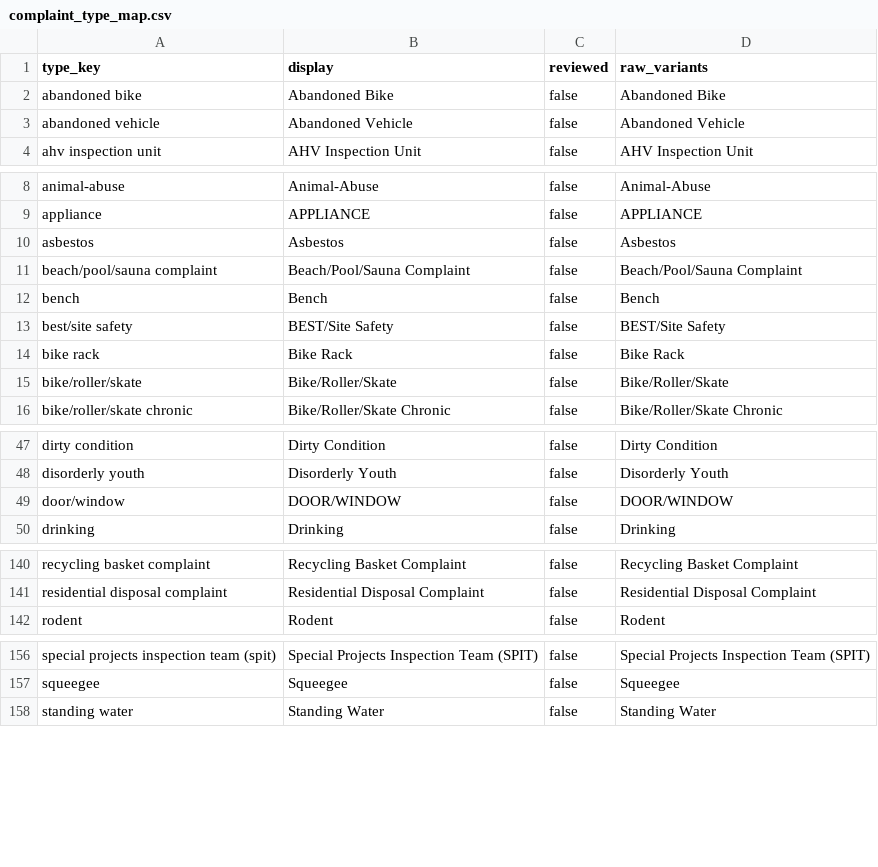
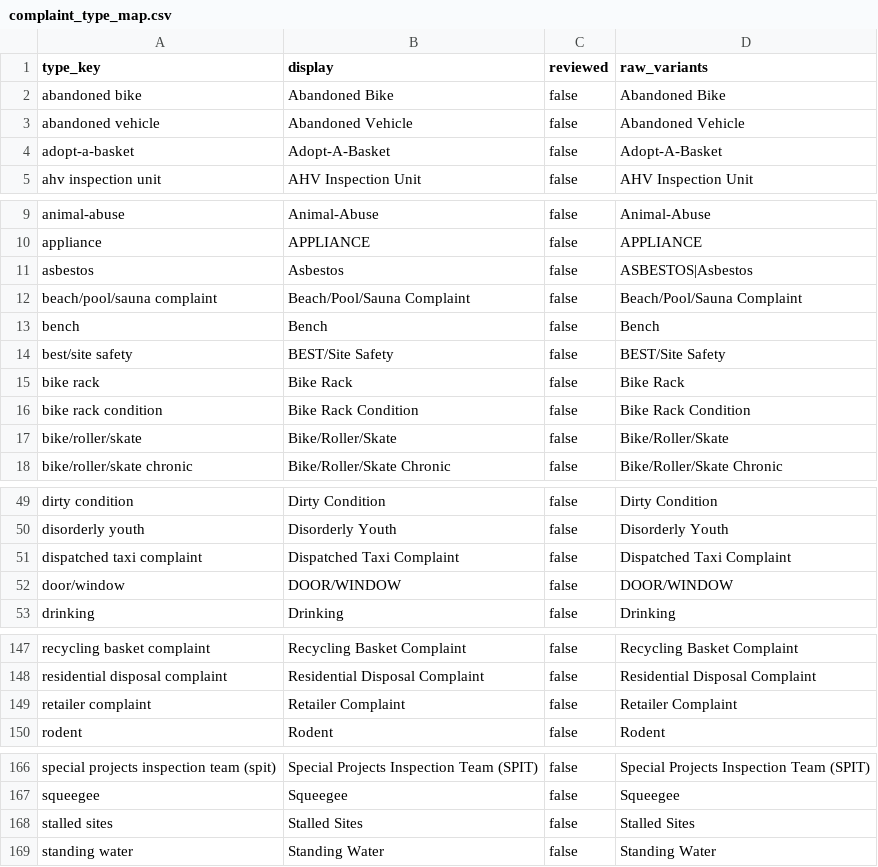
Before and after one commit to BetaNYC/BoardStat, a CSV file: v2/pipeline/complaint_type_map.csv, drawn as a sheet; only a part is shown, gaps mark what is left out; the diff covers the shown part only.

```diff
--- a/v2/pipeline/complaint_type_map.csv
+++ b/v2/pipeline/complaint_type_map.csv
@@ -3,2 +3,3 @@ abandoned bike,Abandoned Bike,false,Abandoned Bike
 abandoned vehicle,Abandoned Vehicle,false,Abandoned Vehicle
+adopt-a-basket,Adopt-A-Basket,false,Adopt-A-Basket
 ahv inspection unit,AHV Inspection Unit,false,AHV Inspection Unit
@@ -9,3 +10,3 @@ animal-abuse,Animal-Abuse,false,Animal-Abuse
 appliance,APPLIANCE,false,APPLIANCE
-asbestos,Asbestos,false,Asbestos
+asbestos,Asbestos,false,ASBESTOS|Asbestos
 beach/pool/sauna complaint,Beach/Pool/Sauna Complaint,false,Beach/Pool/Sauna Complaint
@@ -14,2 +15,3 @@ best/site safety,BEST/Site Safety,false,BEST/Site Safety
 bike rack,Bike Rack,false,Bike Rack
+bike rack condition,Bike Rack Condition,false,Bike Rack Condition
 bike/roller/skate,Bike/Roller/Skate,false,Bike/Roller/Skate
@@ -48,2 +50,3 @@ dirty condition,Dirty Condition,false,Dirty Condition
 disorderly youth,Disorderly Youth,false,Disorderly Youth
+dispatched taxi complaint,Dispatched Taxi Complaint,false,Dispatched Taxi Complaint
 door/window,DOOR/WINDOW,false,DOOR/WINDOW
@@ -141,2 +148,3 @@ recycling basket complaint,Recycling Basket Complaint,false,Recycling Basket Com
 residential disposal complaint,Residential Disposal Complaint,false,Residential Disposal Complaint
+retailer complaint,Retailer Complaint,false,Retailer Complaint
 rodent,Rodent,false,Rodent
@@ -157,2 +167,3 @@ special projects inspection team (spit),Special Projects Inspection Team (SPIT),
 squeegee,Squeegee,false,Squeegee
+stalled sites,Stalled Sites,false,Stalled Sites
 standing water,Standing Water,false,Standing Water
```
Also changed, not shown: 9 added rows elsewhere in this file, 12 other files.
